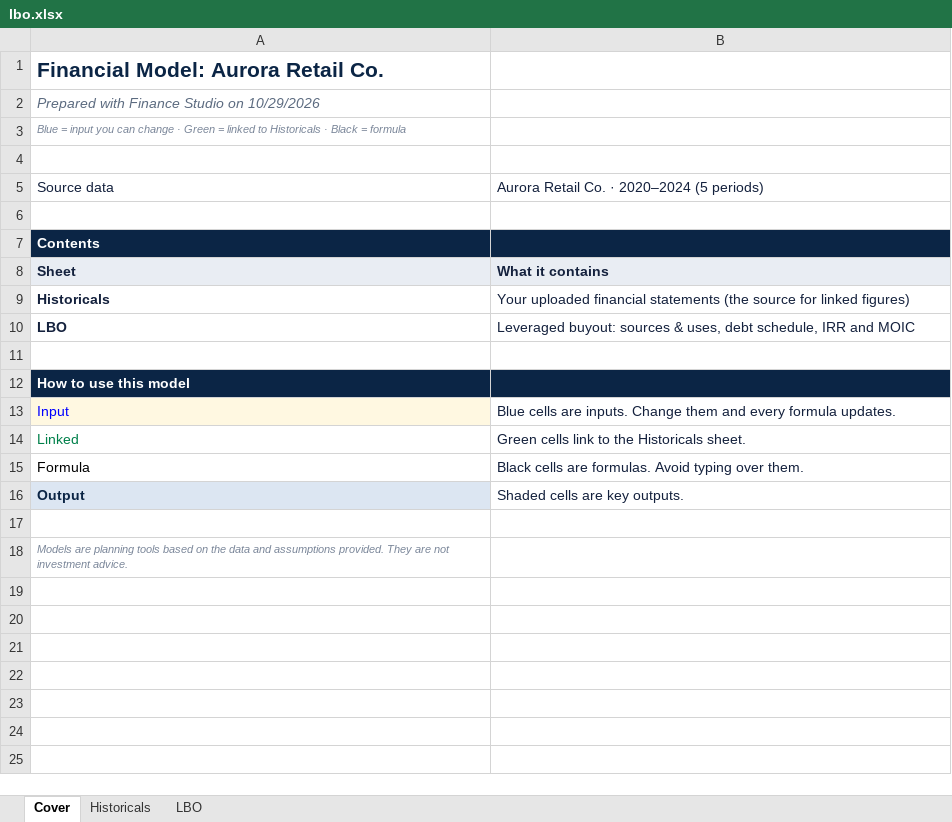
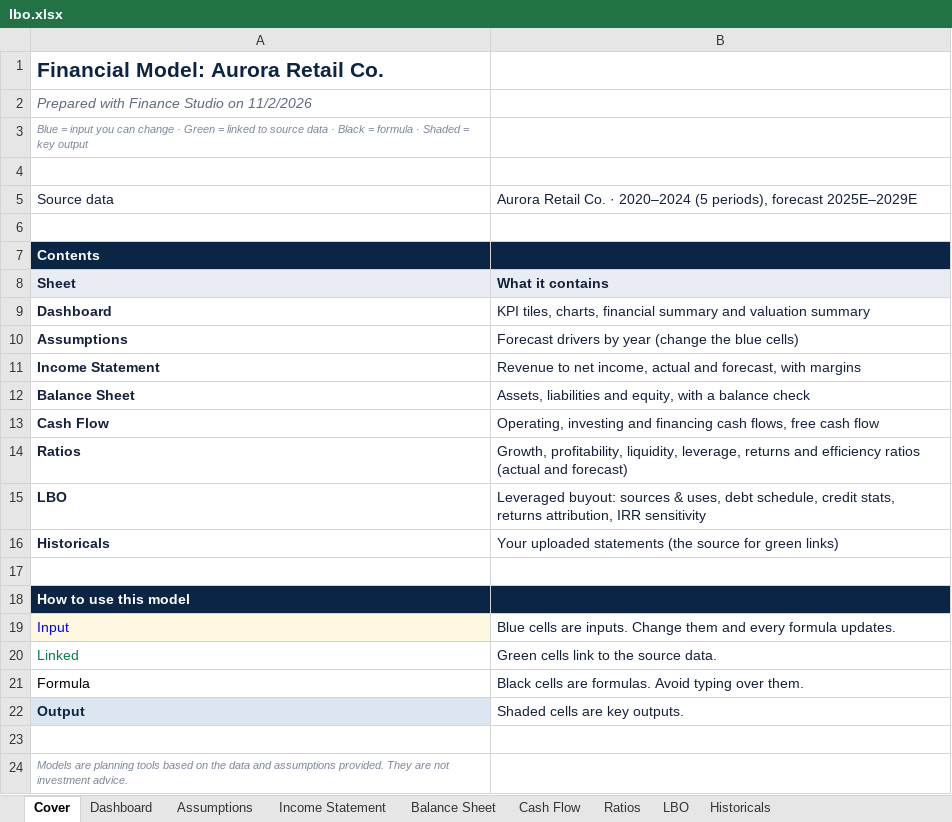
Before and after one commit to aaslam2026-stack/Financial-Analysis, an Excel workbook: samples/models/lbo.xlsx, sheet Cover, drawn as a sheet; values as stored, in another font and other column widths than the file's, no borders; removed rows and columns are numbered as before the commit, all else as after; the diff names each change by its address in the sheet, - before the commit and + after, or states it on an @@ line.

```diff
--- a/samples/models/lbo.xlsx (sheet Cover)
+++ b/samples/models/lbo.xlsx (sheet Cover)
+sheet tab: Dashboard
+sheet tab: Assumptions
+sheet tab: Income Statement
+sheet tab: Balance Sheet
+sheet tab: Cash Flow
+sheet tab: Ratios
@@ sheet tab order changed: Cover | Dashboard | Assumptions | Income Statement | Balance Sheet | Cash Flow | Ratios | LBO | Historicals @@
-A2: Prepared with Finance Studio on 10/29/2026
+A2: Prepared with Finance Studio on 11/2/2026
-A3: …linked to Historicals · Black = formula
+A3: …linked to source data · Black = formula · Shaded = key output
-B5: …2020–2024 (5 periods)
+B5: …2020–2024 (5 periods), forecast 2025E–2029E
+row 9: Dashboard | KPI tiles, charts, financial summary and valuation summary
+row 10: Assumptions | Forecast drivers by year (change the blue cells)
+row 11: Income Statement | Revenue to net income, actual and forecast, with margins
+row 12: Balance Sheet | Assets, liabilities and equity, with a balance check
+row 13: Cash Flow | Operating, investing and financing cash flows, free cash flow
+row 14: Ratios | Growth, profitability, liquidity, leverage, returns and efficiency ratios (actual and forecast)
+row 15: LBO | Leveraged buyout: sources & uses, debt schedule, credit stats, returns attribution, IRR sensitivity
-B16: Your uploaded financial statements (the source for linked figures)
+B16: Your uploaded statements (the source for green links)
-row 10: LBO | Leveraged buyout: sources & uses, debt schedule, IRR and MOIC
-B20: Green cells link to the Historicals sheet.
+B20: Green cells link to the source data.
```
Also changed, not shown: sheet LBO, sheet Historicals, formulas that keep their value, charts or pictures, samples/models/break-even.xlsx, samples/models/dcf-valuation.xlsx, 15 other files.
